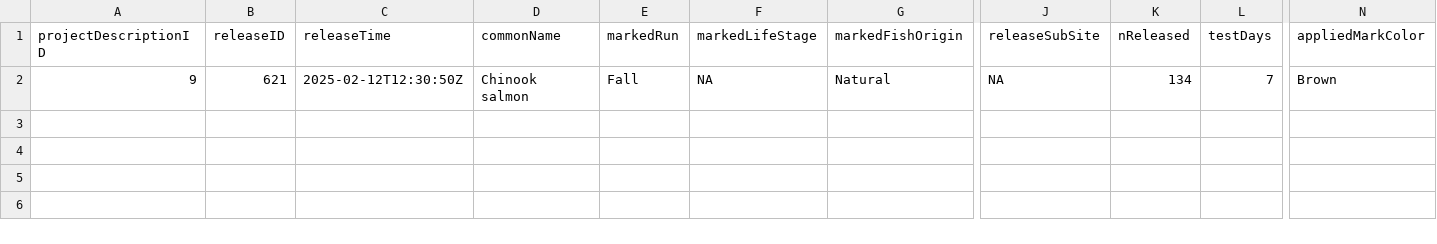
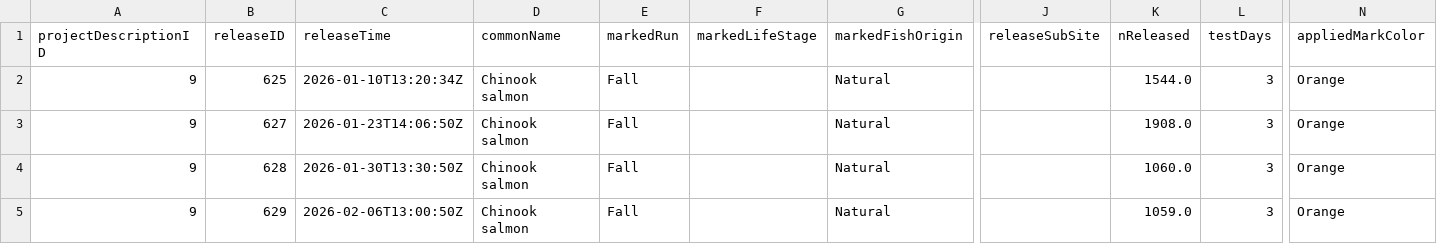
Before and after one commit to SRJPE/jpe-knights-landing-edi, a CSV file: data/current_year_knights_landing_release.csv, drawn as a sheet; only a part is shown, gaps mark what is left out; addresses are those after the commit; rows hold the shown columns only; the diff names each change by its address in the sheet, - before the commit and + after, or states it on an @@ line.

```diff
--- a/data/current_year_knights_landing_release.csv
+++ b/data/current_year_knights_landing_release.csv
+row 2: 9 | 625 | 2026-01-10T13:20:34Z | Chinook salmon | Fall |  | Natural |  | 1544.0 | 3 | Orange
-B3 (releaseID): 621
+B3 (releaseID): 627
-C3 (releaseTime): 2025-02-12T12:30:50Z
+C3 (releaseTime): 2026-01-23T14:06:50Z
-F3 (markedLifeStage): NA
+F3 (markedLifeStage): (empty)
-J3 (releaseSubSite): NA
+J3 (releaseSubSite): (empty)
-K3 (nReleased): 134
+K3 (nReleased): 1908.0
-L3 (testDays): 7
+L3 (testDays): 3
-N3 (appliedMarkColor): Brown
+N3 (appliedMarkColor): Orange
+row 4: 9 | 628 | 2026-01-30T13:30:50Z | Chinook salmon | Fall |  | Natural |  | 1060.0 | 3 | Orange
+row 5: 9 | 629 | 2026-02-06T13:00:50Z | Chinook salmon | Fall |  | Natural |  | 1059.0 | 3 | Orange
```
Also changed, not shown: 4 other files.
